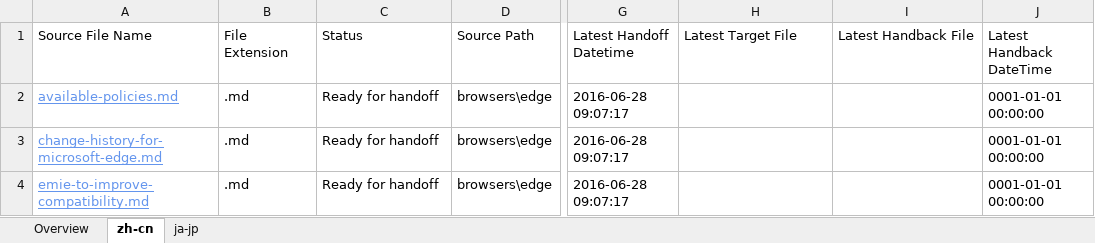
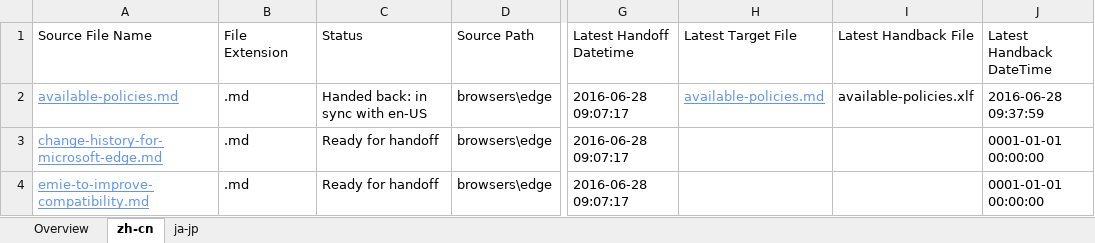
Before and after one commit to OpenLocalizationOrg/wdg-test.handback, an Excel workbook: ol-handback/OpenLocalizationOrg/win-cpub-itpro-docs/master/localization-status.xlsx, sheet zh-cn, drawn as a sheet; only a part is shown, gaps mark what is left out; values as stored, in another font and other column widths than the file's, no borders; table styles not drawn; the diff names each change by its address in the sheet, - before the commit and + after, or states it on an @@ line.

Commit message:
Generate Report for Handback

```diff
--- a/ol-handback/OpenLocalizationOrg/win-cpub-itpro-docs/master/localization-status.xlsx (sheet zh-cn)
+++ b/ol-handback/OpenLocalizationOrg/win-cpub-itpro-docs/master/localization-status.xlsx (sheet zh-cn)
-C2 (Status): Ready for handoff
+C2 (Status): Handed back: in sync with en-US
-H2 (Latest Target File): (empty)
+H2 (Latest Target File): available-policies.md
-I2 (Latest Handback File): (empty)
+I2 (Latest Handback File): available-policies.xlf
-J2 (Latest Handback DateTime): 0001-01-01 00:00:00
+J2 (Latest Handback DateTime): 2016-06-28 09:37:59
```
Also changed, not shown: sheet Overview, 1 other file.
